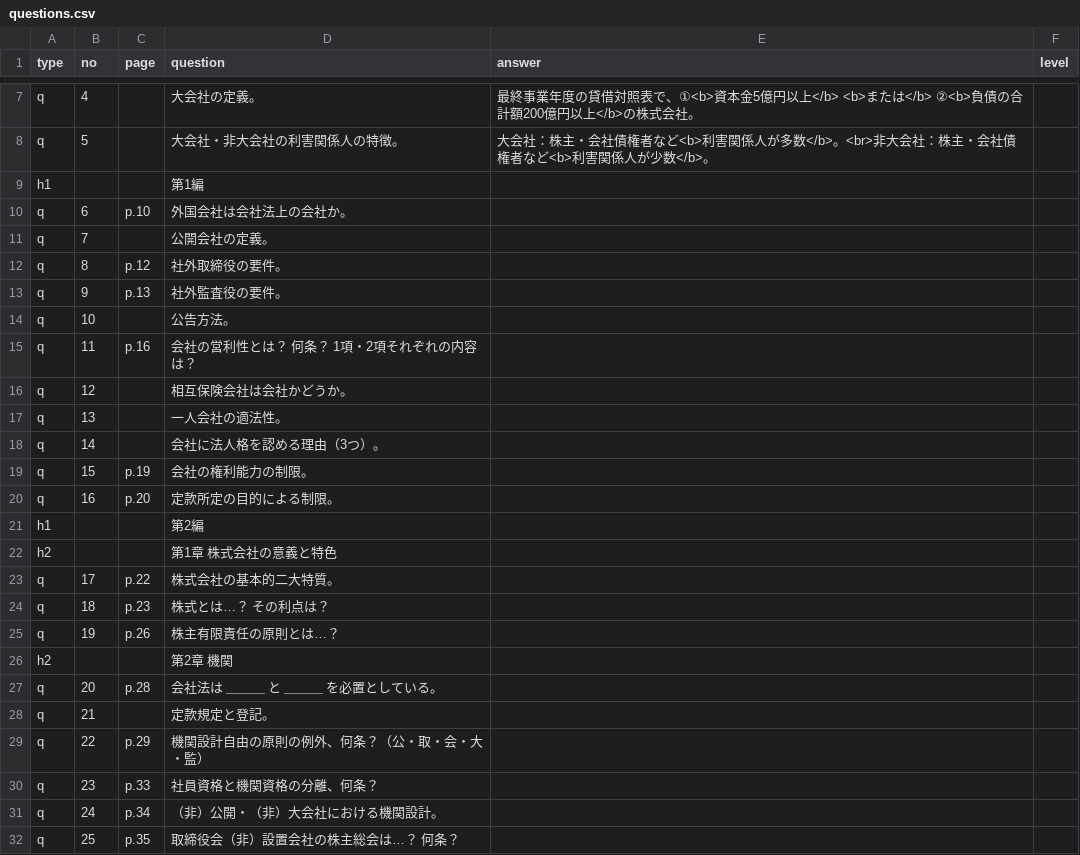
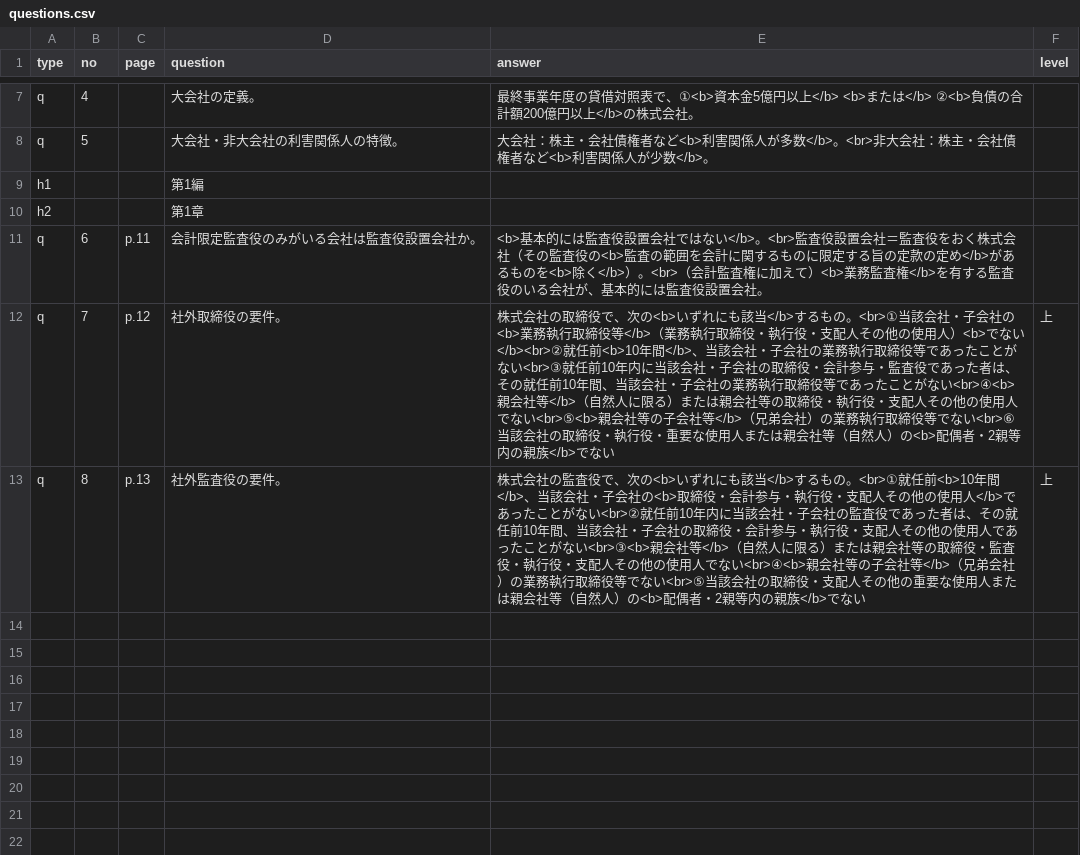
Before and after one commit to hokuto-create/kigyoho, a CSV file: questions.csv, drawn as a sheet; only a part is shown, gaps mark what is left out.

```diff
--- a/questions.csv
+++ b/questions.csv
@@ -9,24 +9,5 @@ q,5,,大会社・非大会社の利害関係人の特徴。,大会社：株主
 h1,,,第1編,,
-q,6,p.10,外国会社は会社法上の会社か。,,
-q,7,,公開会社の定義。,,
-q,8,p.12,社外取締役の要件。,,
-q,9,p.13,社外監査役の要件。,,
-q,10,,公告方法。,,
-q,11,p.16,会社の営利性とは？ 何条？ 1項・2項それぞれの内容は？,,
-q,12,,相互保険会社は会社かどうか。,,
-q,13,,一人会社の適法性。,,
-q,14,,会社に法人格を認める理由（3つ）。,,
-q,15,p.19,会社の権利能力の制限。,,
-q,16,p.20,定款所定の目的による制限。,,
-h1,,,第2編,,
-h2,,,第1章　株式会社の意義と特色,,
-q,17,p.22,株式会社の基本的二大特質。,,
-q,18,p.23,株式とは…？ その利点は？,,
-q,19,p.26,株主有限責任の原則とは…？,,
-h2,,,第2章　機関,,
-q,20,p.28,会社法は ＿＿＿ と ＿＿＿ を必置としている。,,
-q,21,,定款規定と登記。,,
-q,22,p.29,機関設計自由の原則の例外、何条？（公・取・会・大・監）,,
-q,23,p.33,社員資格と機関資格の分離、何条？,,
-q,24,p.34,（非）公開・（非）大会社における機関設計。,,
-q,25,p.35,取締役会（非）設置会社の株主総会は…？ 何条？,,
+h2,,,第1章,,
+q,6,p.11,会計限定監査役のみがいる会社は監査役設置会社か。,<b>基本的には監査役設置会社ではない</b>。<br>監査役設置会社＝監査役をおく株式会社（その監査役の<b>監査の範囲を会計に関するものに限定する旨の定款の定め</b>があるものを<b>除く</b>）。<br>（会計監査権に加えて）<b>業務監査権</b>を有する監査役のいる会社が、基本的には監査役設置会社。,
+q,7,p.12,社外取締役の要件。,株式会社の取締役で、次の<b>いずれにも該当</b>するもの。<br>①当該会社・子会社の<b>業務執行取締役等</b>（業務執行取締役・執行役・支配人その他の使用人）<b>でない</b><br>②就任前<b>10年間</b>、当該会社・子会社の業務執行取締役等であったことがない<br>③就任前10年内に当該会社・子会社の取締役・会計参与・監査役であった者は、その就任前10年間、当該会社・子会社の業務執行取締役等であったことがない<br>④<b>親会社等</b>（自然人に限る）または親会社等の取締役・執行役・支配人その他の使用人でない<br>⑤<b>親会社等の子会社等</b>（兄弟会社）の業務執行取締役等でない<br>⑥当該会社の取締役・執行役・重要な使用人または親会社等（自然人）の<b>配偶者・2親等内の親族</b>でない,上
+q,8,p.13,社外監査役の要件。,株式会社の監査役で、次の<b>いずれにも該当</b>するもの。<br>①就任前<b>10年間</b>、当該会社・子会社の<b>取締役・会計参与・執行役・支配人その他の使用人</b>であったことがない<br>②就任前10年内に当該会社・子会社の監査役であった者は、その就任前10年間、当該会社・子会社の取締役・会計参与・執行役・支配人その他の使用人であったことがない<br>③<b>親会社等</b>（自然人に限る）または親会社等の取締役・監査役・執行役・支配人その他の使用人でない<br>④<b>親会社等の子会社等</b>（兄弟会社）の業務執行取締役等でない<br>⑤当該会社の取締役・支配人その他の重要な使用人または親会社等（自然人）の<b>配偶者・2親等内の親族</b>でない,上
```
Also changed, not shown: 2 other files.
